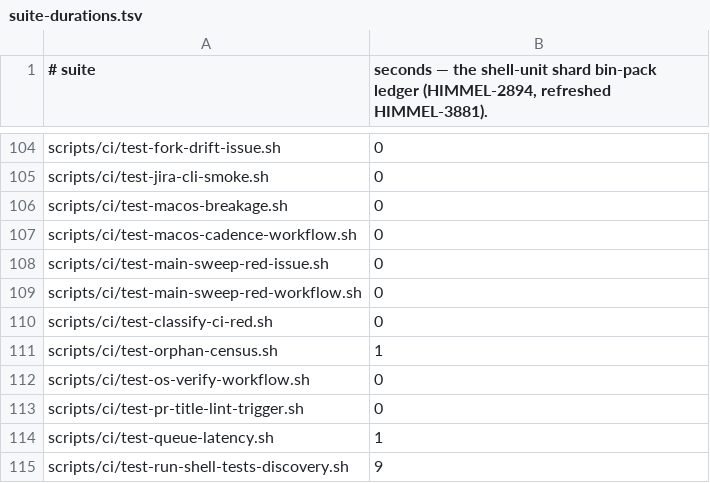
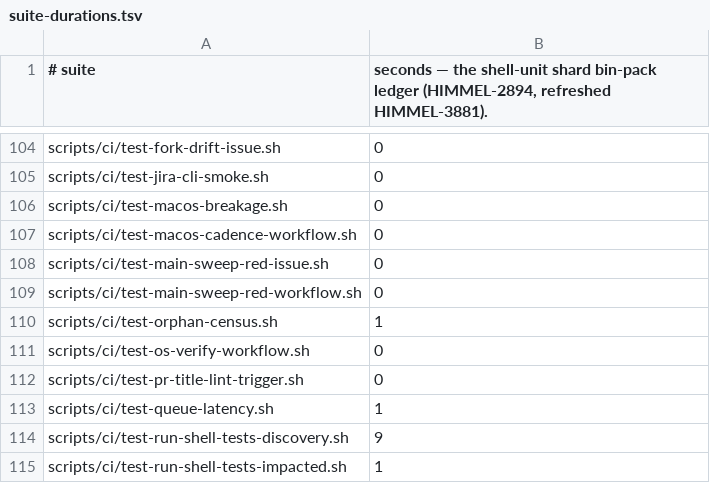
Before and after one commit to yotamleo/Himmel, a TSV file: scripts/ci/suite-durations.tsv, drawn as a sheet; only a part is shown, gaps mark what is left out; the shorter side is filled out with more unchanged rows; the diff names each change by its address in the sheet, - before the commit and + after, or states it on an @@ line.

```diff
--- a/scripts/ci/suite-durations.tsv
+++ b/scripts/ci/suite-durations.tsv
-row 110: scripts/ci/test-classify-ci-red.sh | 0
```
Also changed, not shown: 4 other files.
